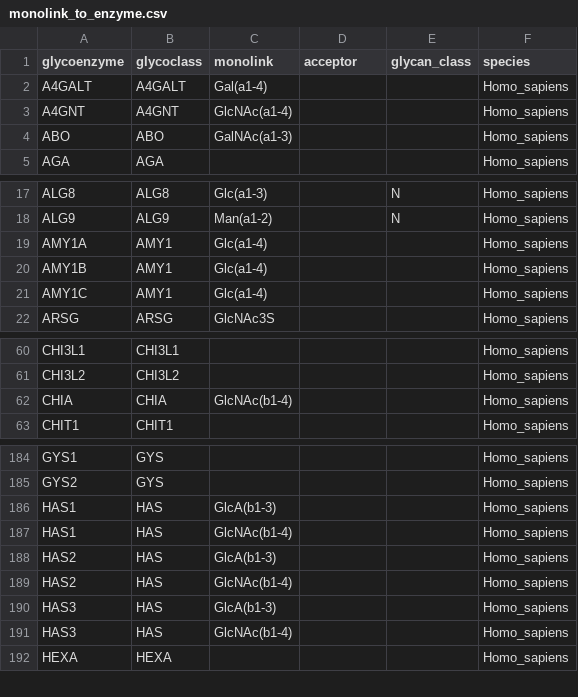
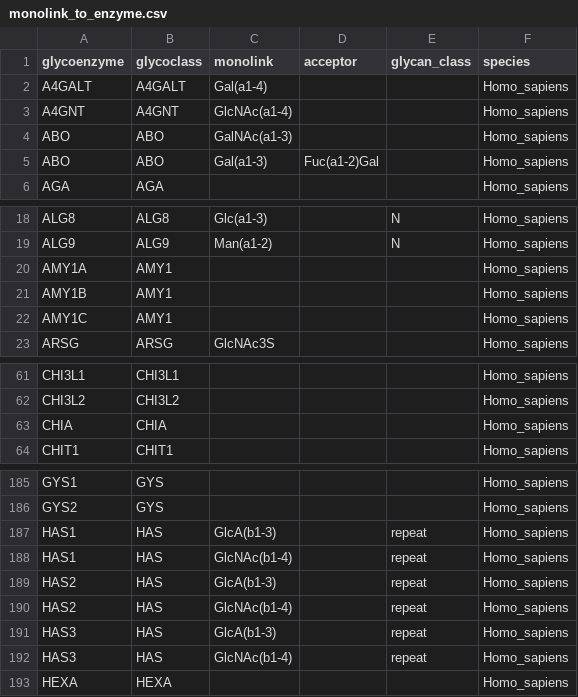
Before and after one commit to BojarLab/glycowork, a CSV file: glycowork/network/monolink_to_enzyme.csv, drawn as a sheet; only a part is shown, gaps mark what is left out.

Commit message:
fixed handling of longitudinal data in get_differential_biosynthesis

```diff
--- a/glycowork/network/monolink_to_enzyme.csv
+++ b/glycowork/network/monolink_to_enzyme.csv
@@ -4,2 +4,3 @@ A4GNT,A4GNT,GlcNAc(a1-4),,,Homo_sapiens
 ABO,ABO,GalNAc(a1-3),,,Homo_sapiens
+ABO,ABO,Gal(a1-3),Fuc(a1-2)Gal,,Homo_sapiens
 AGA,AGA,,,,Homo_sapiens
@@ -18,5 +19,5 @@ ALG8,ALG8,Glc(a1-3),,N,Homo_sapiens
 ALG9,ALG9,Man(a1-2),,N,Homo_sapiens
-AMY1A,AMY1,Glc(a1-4),,,Homo_sapiens
-AMY1B,AMY1,Glc(a1-4),,,Homo_sapiens
-AMY1C,AMY1,Glc(a1-4),,,Homo_sapiens
+AMY1A,AMY1,,,,Homo_sapiens
+AMY1B,AMY1,,,,Homo_sapiens
+AMY1C,AMY1,,,,Homo_sapiens
 ARSG,ARSG,GlcNAc3S,,,Homo_sapiens
@@ -61,3 +62,3 @@ CHI3L1,CHI3L1,,,,Homo_sapiens
 CHI3L2,CHI3L2,,,,Homo_sapiens
-CHIA,CHIA,GlcNAc(b1-4),,,Homo_sapiens
+CHIA,CHIA,,,,Homo_sapiens
 CHIT1,CHIT1,,,,Homo_sapiens
@@ -185,8 +186,8 @@ GYS1,GYS,,,,Homo_sapiens
 GYS2,GYS,,,,Homo_sapiens
-HAS1,HAS,GlcA(b1-3),,,Homo_sapiens
-HAS1,HAS,GlcNAc(b1-4),,,Homo_sapiens
-HAS2,HAS,GlcA(b1-3),,,Homo_sapiens
-HAS2,HAS,GlcNAc(b1-4),,,Homo_sapiens
-HAS3,HAS,GlcA(b1-3),,,Homo_sapiens
-HAS3,HAS,GlcNAc(b1-4),,,Homo_sapiens
+HAS1,HAS,GlcA(b1-3),,repeat,Homo_sapiens
+HAS1,HAS,GlcNAc(b1-4),,repeat,Homo_sapiens
+HAS2,HAS,GlcA(b1-3),,repeat,Homo_sapiens
+HAS2,HAS,GlcNAc(b1-4),,repeat,Homo_sapiens
+HAS3,HAS,GlcA(b1-3),,repeat,Homo_sapiens
+HAS3,HAS,GlcNAc(b1-4),,repeat,Homo_sapiens
 HEXA,HEXA,,,,Homo_sapiens
```
Also changed, not shown: 5 other files.
